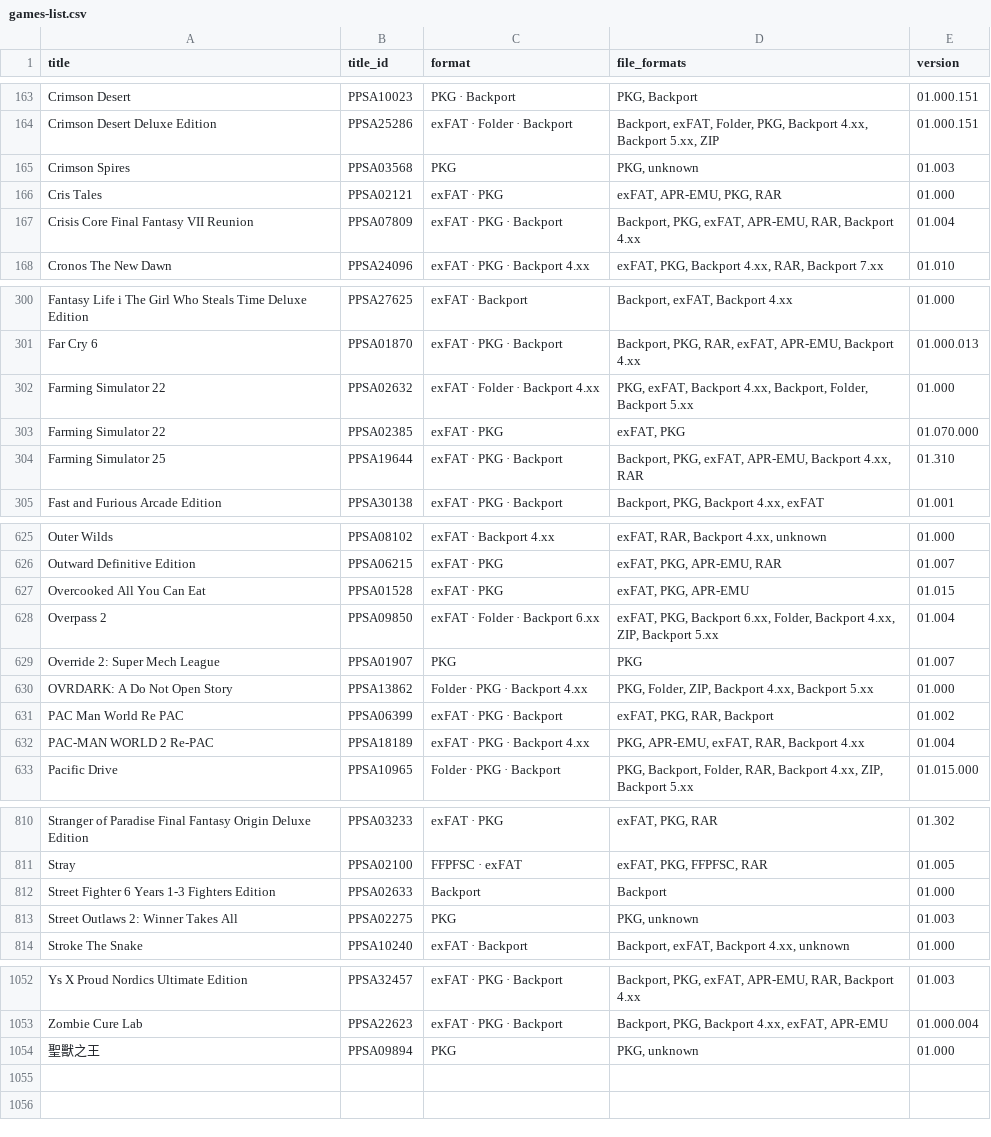
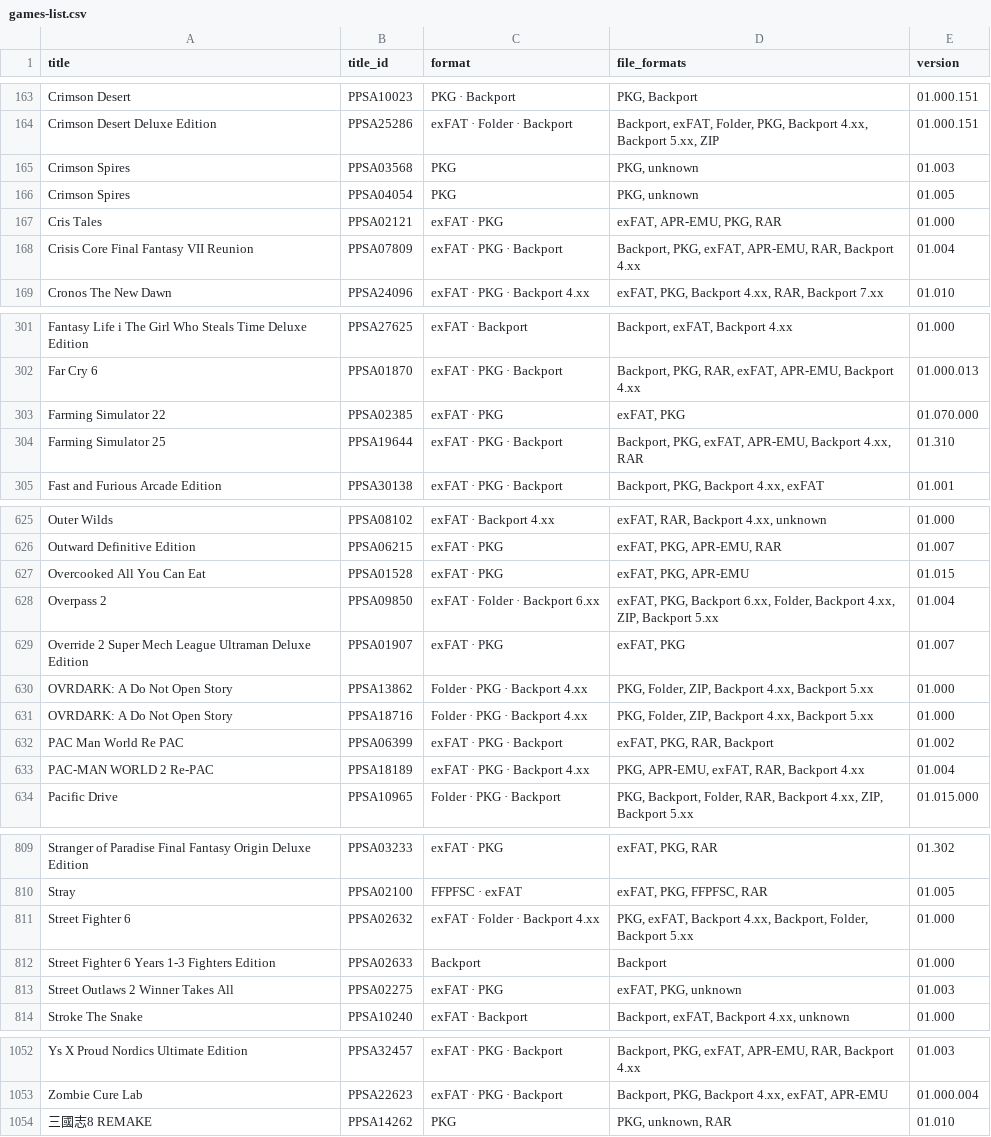
Before and after one commit to Jamzi94/catalog-V2, a CSV file: games-list.csv, drawn as a sheet; only a part is shown, gaps mark what is left out; the diff covers the shown part only.

```diff
--- a/games-list.csv
+++ b/games-list.csv
@@ -165,2 +165,3 @@ Crimson Desert Deluxe Edition,PPSA25286,exFAT · Folder · Backport,"Backport, e
 Crimson Spires,PPSA03568,PKG,"PKG, unknown",01.003
+Crimson Spires,PPSA04054,PKG,"PKG, unknown",01.005
 Cris Tales,PPSA02121,exFAT · PKG,"exFAT, APR-EMU, PKG, RAR",01.000
@@ -301,3 +302,2 @@ Fantasy Life i The Girl Who Steals Time Deluxe Edition,PPSA27625,exFAT · Backpo
 Far Cry 6,PPSA01870,exFAT · PKG · Backport,"Backport, PKG, RAR, exFAT, APR-EMU, Backport 4.xx",01.000.013
-Farming Simulator 22,PPSA02632,exFAT · Folder · Backport 4.xx,"PKG, exFAT, Backport 4.xx, Backport, Folder, Backport 5.xx",01.000
 Farming Simulator 22,PPSA02385,exFAT · PKG,"exFAT, PKG",01.070.000
@@ -628,4 +628,5 @@ Overcooked All You Can Eat,PPSA01528,exFAT · PKG,"exFAT, PKG, APR-EMU",01.015
 Overpass 2,PPSA09850,exFAT · Folder · Backport 6.xx,"exFAT, PKG, Backport 6.xx, Folder, Backport 4.xx, ZIP, Backport 5.xx",01.004
-Override 2: Super Mech League,PPSA01907,PKG,PKG,01.007
+Override 2 Super Mech League Ultraman Deluxe Edition,PPSA01907,exFAT · PKG,"exFAT, PKG",01.007
 OVRDARK: A Do Not Open Story,PPSA13862,Folder · PKG · Backport 4.xx,"PKG, Folder, ZIP, Backport 4.xx, Backport 5.xx",01.000
+OVRDARK: A Do Not Open Story,PPSA18716,Folder · PKG · Backport 4.xx,"PKG, Folder, ZIP, Backport 4.xx, Backport 5.xx",01.000
 PAC Man World Re PAC,PPSA06399,exFAT · PKG · Backport,"exFAT, PKG, RAR, Backport",01.002
@@ -811,4 +810,5 @@ Stranger of Paradise Final Fantasy Origin Deluxe Edition,PPSA03233,exFAT · PKG,
 Stray,PPSA02100,FFPFSC · exFAT,"exFAT, PKG, FFPFSC, RAR",01.005
+Street Fighter 6,PPSA02632,exFAT · Folder · Backport 4.xx,"PKG, exFAT, Backport 4.xx, Backport, Folder, Backport 5.xx",01.000
 Street Fighter 6 Years 1-3 Fighters Edition,PPSA02633,Backport,Backport,01.000
-Street Outlaws 2: Winner Takes All,PPSA02275,PKG,"PKG, unknown",01.003
+Street Outlaws 2 Winner Takes All,PPSA02275,exFAT · PKG,"exFAT, PKG, unknown",01.003
 Stroke The Snake,PPSA10240,exFAT · Backport,"Backport, exFAT, Backport 4.xx, unknown",01.000
@@ -1053,2 +1053,2 @@ Ys X Proud Nordics Ultimate Edition,PPSA32457,exFAT · PKG · Backport,"Backport
 Zombie Cure Lab,PPSA22623,exFAT · PKG · Backport,"Backport, PKG, Backport 4.xx, exFAT, APR-EMU",01.000.004
-聖獸之王,PPSA09894,PKG,"PKG, unknown",01.000
+三國志8 REMAKE,PPSA14262,PKG,"PKG, unknown, RAR",01.010
```
Also changed, not shown: 6 added rows, 8 removed rows, 3 moved rows and 16 edited cells elsewhere in this file, 7 other files.
